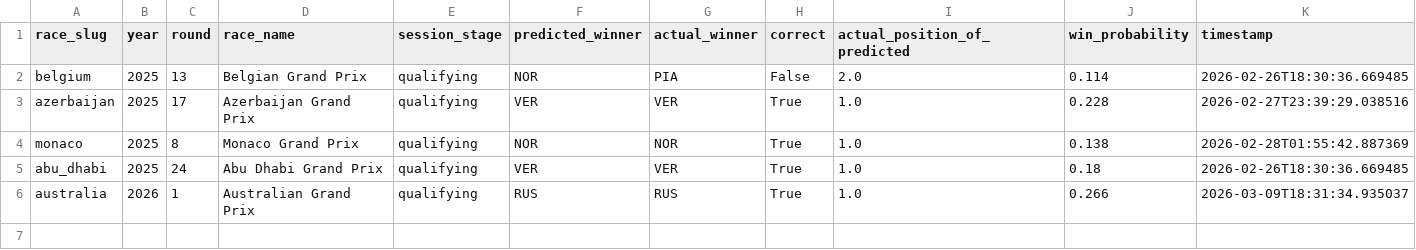
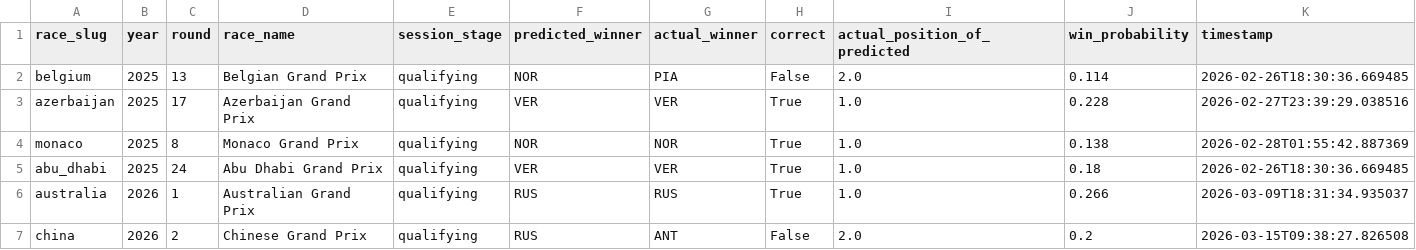
Before and after one commit to sebhgtz/timecopilot-f1-2026-forecast, a CSV file: reports/accuracy_log.csv, drawn as a sheet; the diff names each change by its address in the sheet, - before the commit and + after, or states it on an @@ line.

```diff
--- a/reports/accuracy_log.csv
+++ b/reports/accuracy_log.csv
+row 7: china | 2026 | 2 | Chinese Grand Prix | qualifying | RUS | ANT | False | 2.0 | 0.2 | 2026-03-15T09:38:27.826508
```
Also changed, not shown: reports/weather_log.csv, 14 other files.
